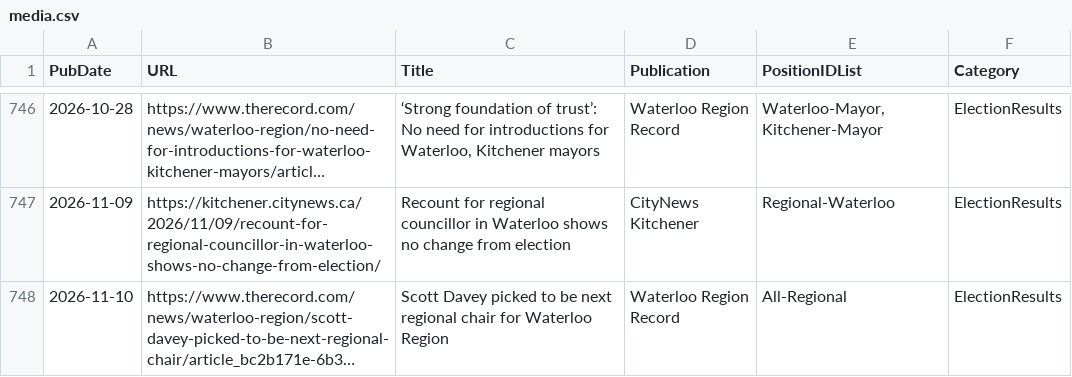
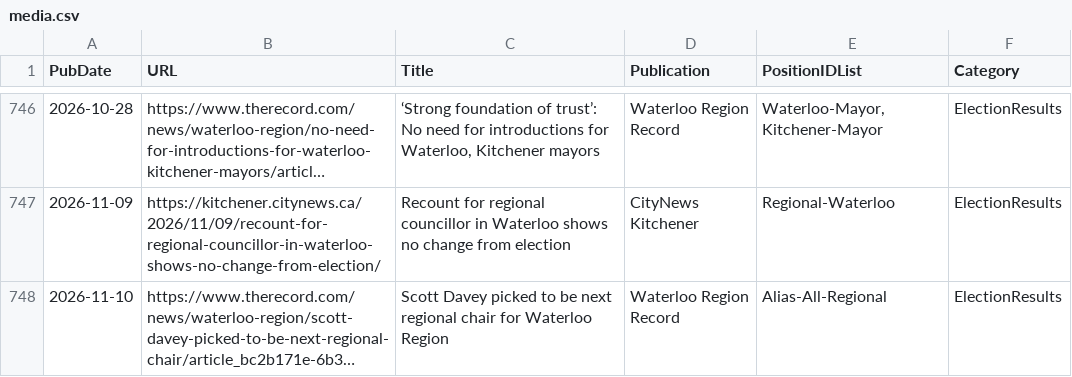
Before and after one commit to CivicTechWR/WRVotesMunicipal2026, a CSV file: docs/_data/sync/media.csv, drawn as a sheet; only a part is shown, gaps mark what is left out; long unchanged cells end in …; the diff names each change by its address in the sheet, - before the commit and + after, or states it on an @@ line.

Commit message:
Auto-commit: updated media.csv from Google Docs

```diff
--- a/docs/_data/sync/media.csv
+++ b/docs/_data/sync/media.csv
-E748 (PositionIDList): All-Regional
+E748 (PositionIDList): Alias-All-Regional
```
